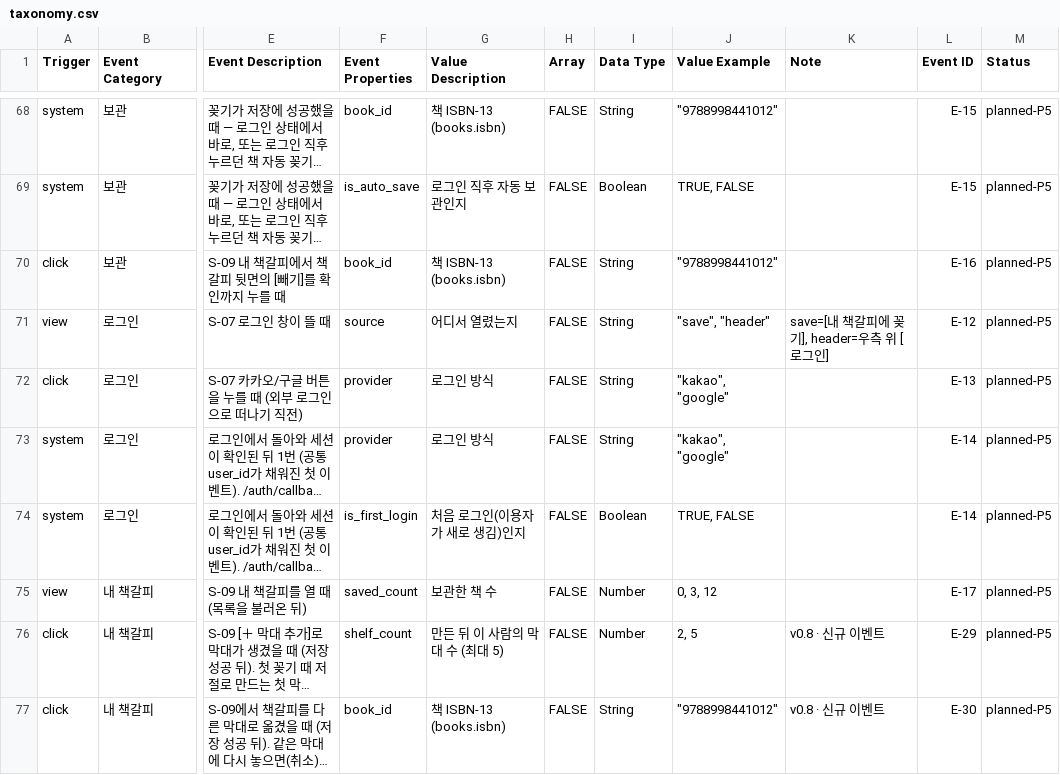
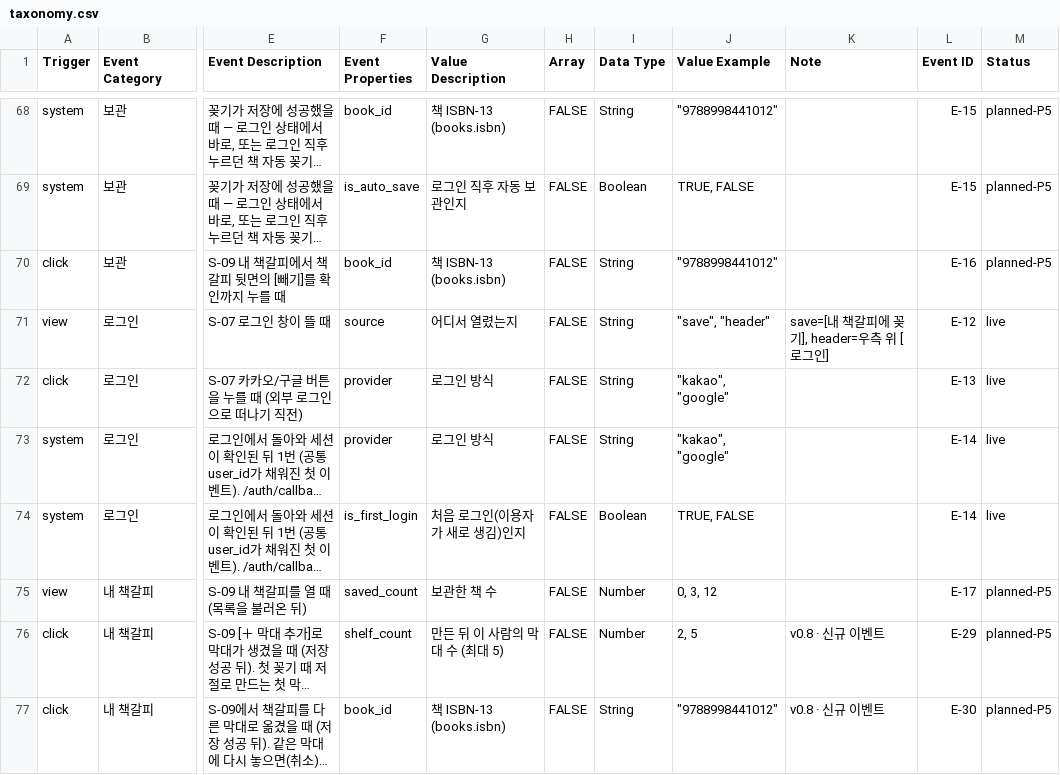
Before and after one commit to JunheePark0224/galpi, a CSV file: docs/taxonomy.csv, drawn as a sheet; only a part is shown, gaps mark what is left out; long unchanged cells end in …; the diff names each change by its address in the sheet, - before the commit and + after, or states it on an @@ line.

```diff
--- a/docs/taxonomy.csv
+++ b/docs/taxonomy.csv
-M71:M74 (Status): planned-P5
+M71:M74 (Status): live
```
Also changed, not shown: 22 other files.
